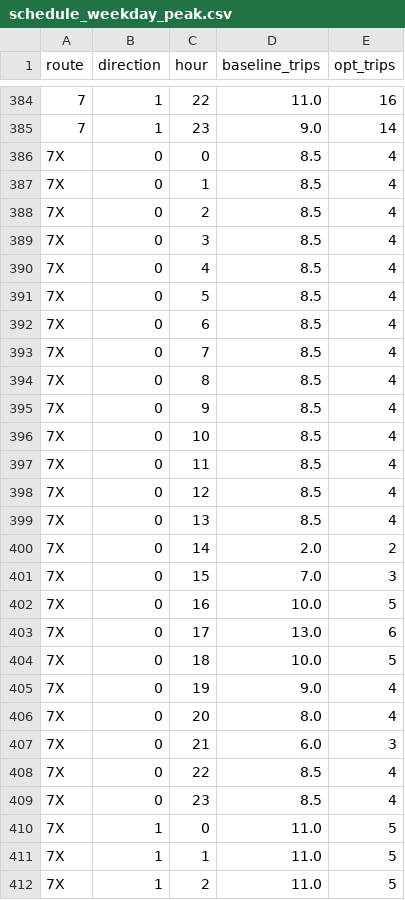
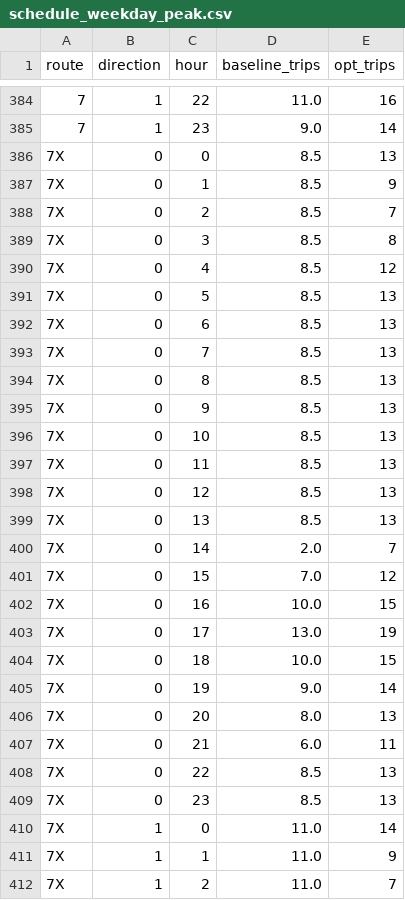
Before and after one commit to dat-utc2-k63/mta-subway-schedule-optimizer-ai, a CSV file: notebooks/outputs/schedule_weekday_peak.csv, drawn as a sheet; only a part is shown, gaps mark what is left out; the diff covers the shown part only.

```diff
--- a/notebooks/outputs/schedule_weekday_peak.csv
+++ b/notebooks/outputs/schedule_weekday_peak.csv
@@ -385,28 +385,28 @@ route,direction,hour,baseline_trips,opt_trips
 7,1,23,9.0,14
-7X,0,0,8.5,4
-7X,0,1,8.5,4
-7X,0,2,8.5,4
-7X,0,3,8.5,4
-7X,0,4,8.5,4
-7X,0,5,8.5,4
-7X,0,6,8.5,4
-7X,0,7,8.5,4
-7X,0,8,8.5,4
-7X,0,9,8.5,4
-7X,0,10,8.5,4
-7X,0,11,8.5,4
-7X,0,12,8.5,4
-7X,0,13,8.5,4
-7X,0,14,2.0,2
-7X,0,15,7.0,3
-7X,0,16,10.0,5
-7X,0,17,13.0,6
-7X,0,18,10.0,5
-7X,0,19,9.0,4
-7X,0,20,8.0,4
-7X,0,21,6.0,3
-7X,0,22,8.5,4
-7X,0,23,8.5,4
-7X,1,0,11.0,5
-7X,1,1,11.0,5
-7X,1,2,11.0,5
+7X,0,0,8.5,13
+7X,0,1,8.5,9
+7X,0,2,8.5,7
+7X,0,3,8.5,8
+7X,0,4,8.5,12
+7X,0,5,8.5,13
+7X,0,6,8.5,13
+7X,0,7,8.5,13
+7X,0,8,8.5,13
+7X,0,9,8.5,13
+7X,0,10,8.5,13
+7X,0,11,8.5,13
+7X,0,12,8.5,13
+7X,0,13,8.5,13
+7X,0,14,2.0,7
+7X,0,15,7.0,12
+7X,0,16,10.0,15
+7X,0,17,13.0,19
+7X,0,18,10.0,15
+7X,0,19,9.0,14
+7X,0,20,8.0,13
+7X,0,21,6.0,11
+7X,0,22,8.5,13
+7X,0,23,8.5,13
+7X,1,0,11.0,14
+7X,1,1,11.0,9
+7X,1,2,11.0,7
```
Also changed, not shown: 165 edited cells elsewhere in this file, notebooks/outputs/lambda_sensitivity.csv, notebooks/outputs/results_summary.csv, 23 other files.
